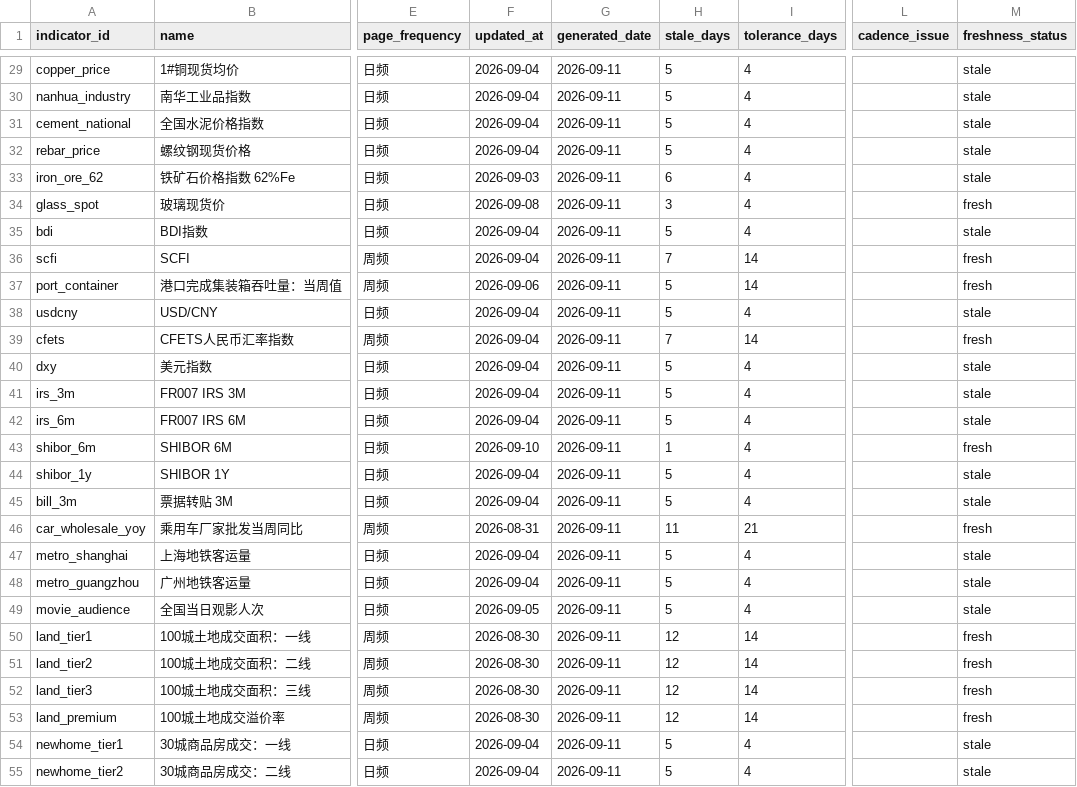
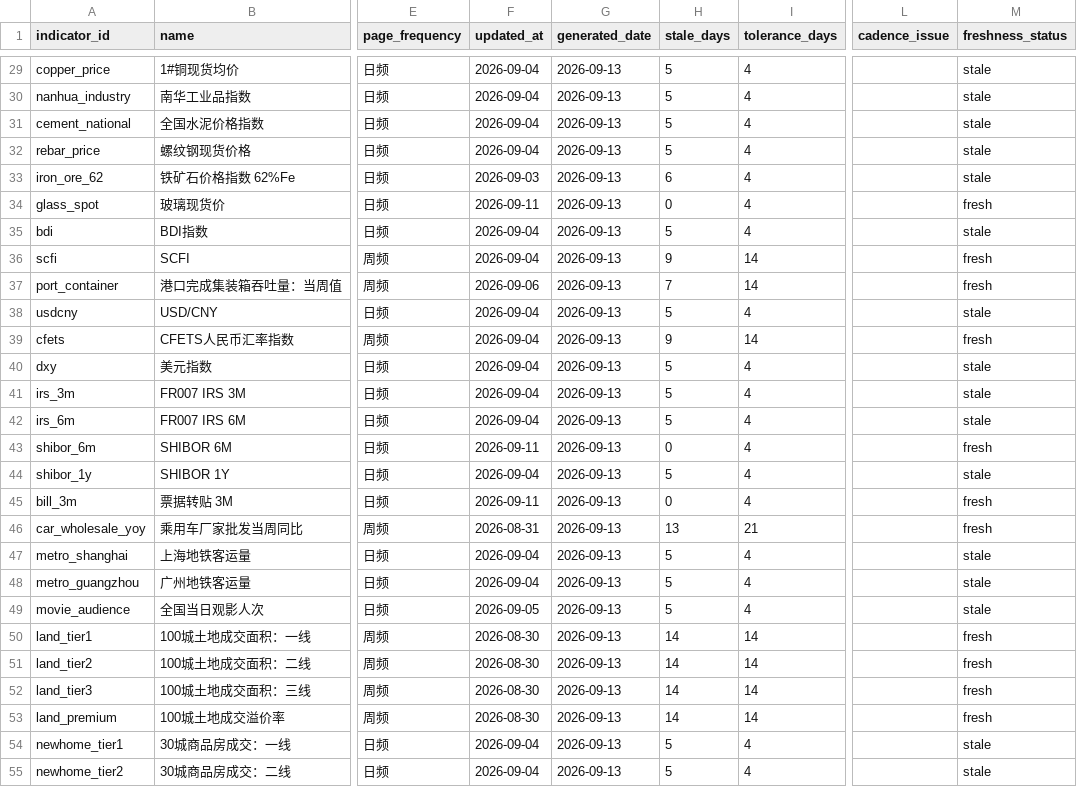
Before and after one commit to wangzhwiei/macro-dashboard, a CSV file: outputs/frequency-freshness-audit.csv, drawn as a sheet; only a part is shown, gaps mark what is left out; the diff covers the shown part only; the diff names each change by its address in the sheet, - before the commit and + after, or states it on an @@ line.

```diff
--- a/outputs/frequency-freshness-audit.csv
+++ b/outputs/frequency-freshness-audit.csv
-G29:G55 (generated_date): 2026-09-11
+G29:G55 (generated_date): 2026-09-13
-F34 (updated_at): 2026-09-08
+F34 (updated_at): 2026-09-11
-H34 (stale_days): 3
+H34 (stale_days): 0
-H36 (stale_days): 7
+H36 (stale_days): 9
-H37 (stale_days): 5
+H37 (stale_days): 7
-H39 (stale_days): 7
+H39 (stale_days): 9
-F43 (updated_at): 2026-09-10
+F43 (updated_at): 2026-09-11
-H43 (stale_days): 1
+H43 (stale_days): 0
-F45 (updated_at): 2026-09-04
+F45 (updated_at): 2026-09-11
-H45 (stale_days): 5
+H45 (stale_days): 0
-M45 (freshness_status): stale
+M45 (freshness_status): fresh
-H46 (stale_days): 11
+H46 (stale_days): 13
-H50:H53 (stale_days): 12
+H50:H53 (stale_days): 14
```
Also changed, not shown: 136 edited cells elsewhere in this file, 7 other files.
